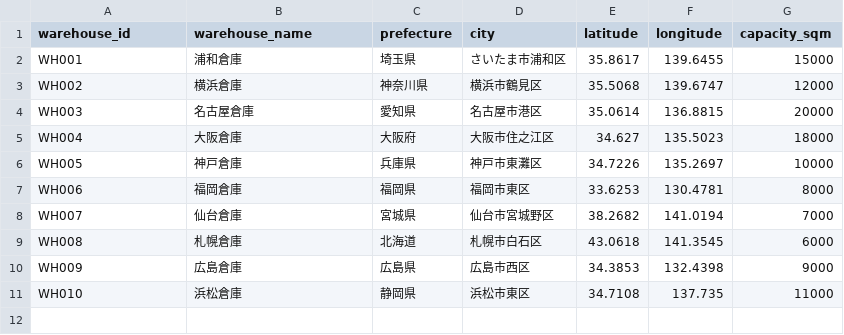
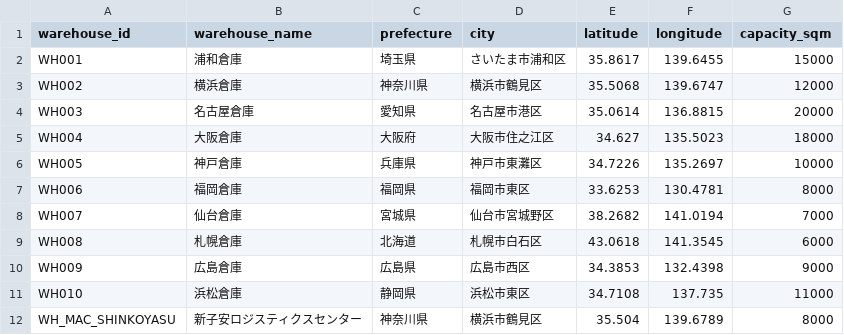
Before and after one commit to watanabe-g-design/scm-decision-support, a CSV file: scm/sample_data/warehouses.csv, drawn as a sheet; the diff names each change by its address in the sheet, - before the commit and + after, or states it on an @@ line.

```diff
--- a/scm/sample_data/warehouses.csv
+++ b/scm/sample_data/warehouses.csv
+row 12: WH_MAC_SHINKOYASU | 新子安ロジスティクスセンター | 神奈川県 | 横浜市鶴見区 | 35.504 | 139.6789 | 8000
```
Also changed, not shown: scm/sample_data/demand_plan_components.csv, scm/sample_data/inventory_current.csv, 12 other files.
